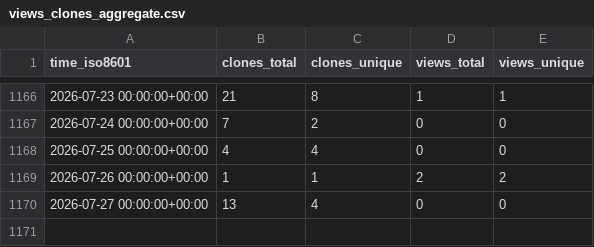
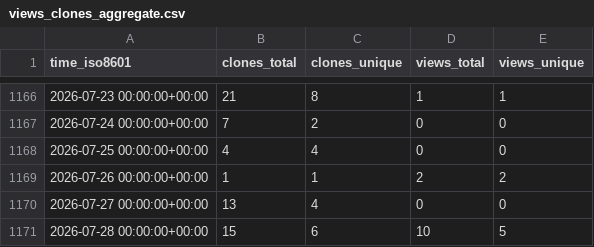
Before and after one commit to ErnakovichLab/dada2_ernakovichlab, a CSV file: ErnakovichLab/dada2_ernakovichlab/ghrs-data/views_clones_aggregate.csv, drawn as a sheet; only a part is shown, gaps mark what is left out; the diff names each change by its address in the sheet, - before the commit and + after, or states it on an @@ line.

```diff
--- a/ErnakovichLab/dada2_ernakovichlab/ghrs-data/views_clones_aggregate.csv
+++ b/ErnakovichLab/dada2_ernakovichlab/ghrs-data/views_clones_aggregate.csv
+row 1171: 2026-07-28 00:00:00+00:00 | 15 | 6 | 10 | 5
```
Also changed, not shown: 1 other file.
